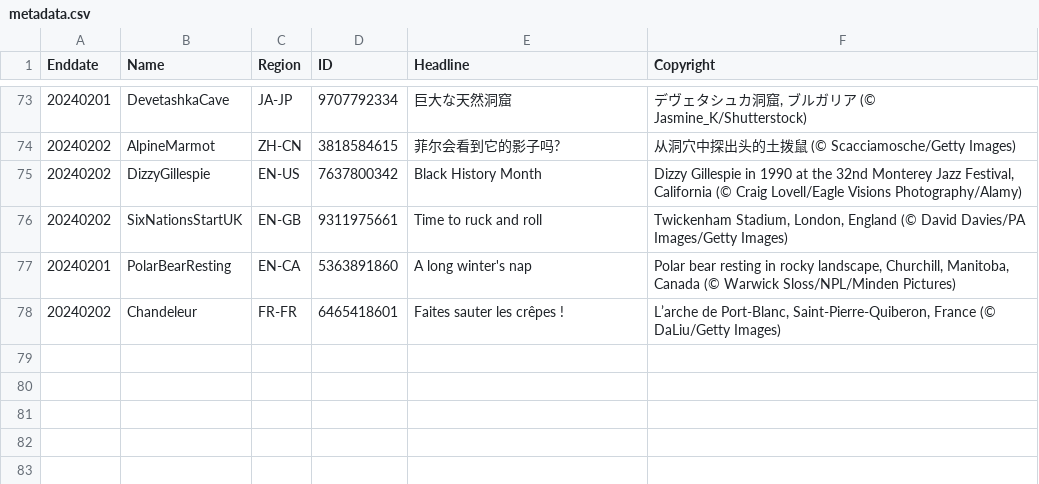
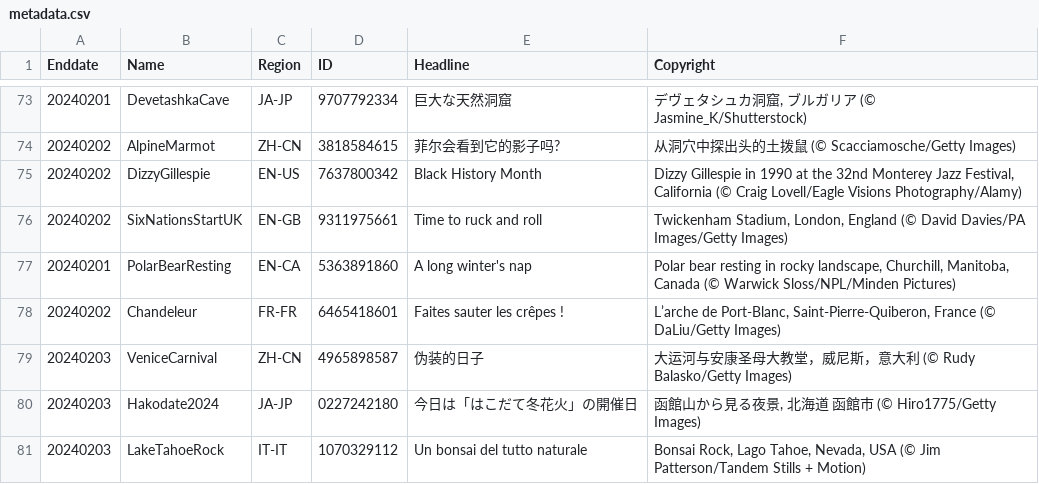
Before and after one commit to tauyoungsama/imageArchive, a CSV file: metadata.csv, drawn as a sheet; only a part is shown, gaps mark what is left out.

```diff
--- a/metadata.csv
+++ b/metadata.csv
@@ -78 +78,4 @@ Enddate,Name,Region,ID,Headline,Copyright
 20240202,Chandeleur,FR-FR,6465418601,"Faites sauter les crêpes !","L’arche de Port-Blanc, Saint-Pierre-Quiberon, France (© DaLiu/Getty Images)"
+20240203,VeniceCarnival,ZH-CN,4965898587,"伪装的日子","大运河与安康圣母大教堂，威尼斯，意大利 (© Rudy Balasko/Getty Images)"
+20240203,Hakodate2024,JA-JP,0227242180,"今日は「はこだて冬花火」の開催日","函館山から見る夜景, 北海道 函館市 (© Hiro1775/Getty Images)"
+20240203,LakeTahoeRock,IT-IT,1070329112,"Un bonsai del tutto naturale","Bonsai Rock, Lago Tahoe, Nevada, USA (© Jim Patterson/Tandem Stills + Motion)"
```
Also changed, not shown: 3 other files.
